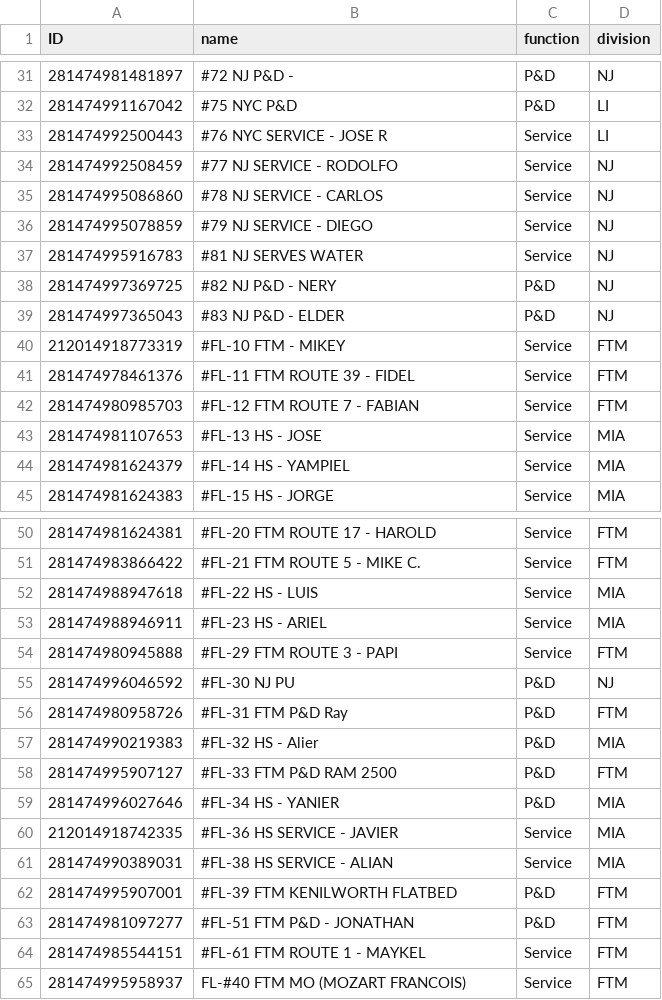
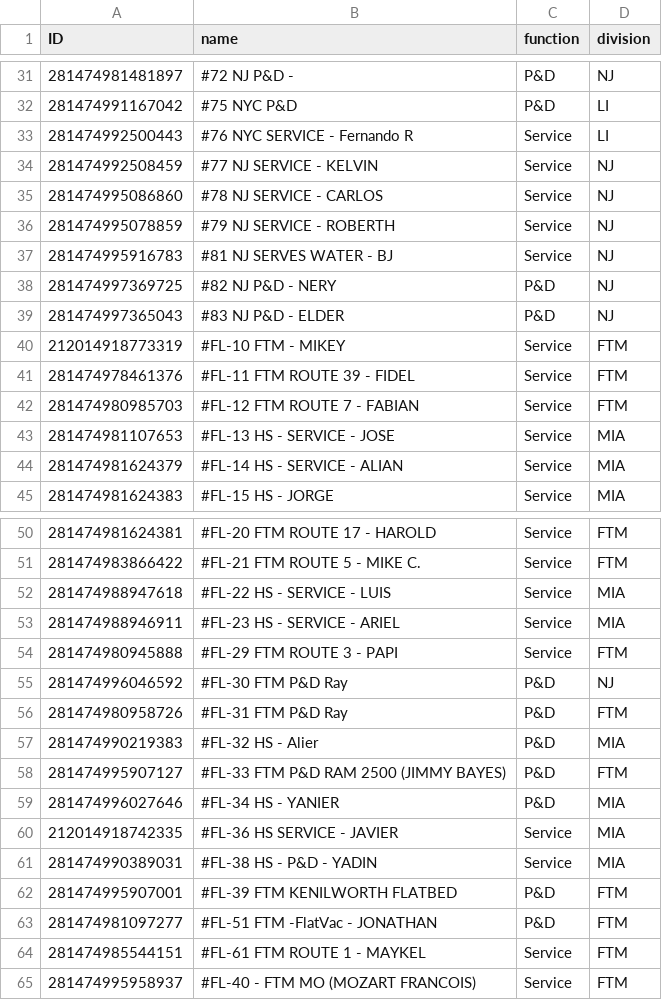
Before and after one commit to DTechnician/JTG_Data_Restroom, a CSV file: seeds/truck_function.csv, drawn as a sheet; only a part is shown, gaps mark what is left out; the diff covers the shown part only.

Commit message:
- updated truck_function seed file to latest truck names

```diff
--- a/seeds/truck_function.csv
+++ b/seeds/truck_function.csv
@@ -33,2 +33,2 @@ ID,name,function,division
-281474992500443,#76 NYC SERVICE - JOSE R,Service,LI
-281474992508459,#77 NJ SERVICE - RODOLFO,Service,NJ
+"281474992500443","#76 NYC SERVICE - Fernando R","Service","LI"
+"281474992508459","#77 NJ SERVICE - KELVIN","Service","NJ"
@@ -36,2 +36,2 @@ ID,name,function,division
-281474995078859,#79 NJ SERVICE - DIEGO,Service,NJ
-281474995916783,#81 NJ SERVES WATER,Service,NJ
+"281474995078859","#79 NJ SERVICE - ROBERTH","Service","NJ"
+"281474995916783","#81 NJ SERVES WATER - BJ","Service","NJ"
@@ -43,2 +43,2 @@ ID,name,function,division
-281474981107653,#FL-13 HS - JOSE,Service,MIA
-281474981624379,#FL-14 HS - YAMPIEL,Service,MIA
+"281474981107653","#FL-13 HS - SERVICE - JOSE","Service","MIA"
+"281474981624379","#FL-14 HS - SERVICE - ALIAN","Service","MIA"
@@ -52,2 +52,2 @@ ID,name,function,division
-281474988947618,#FL-22 HS - LUIS,Service,MIA
-281474988946911,#FL-23 HS - ARIEL,Service,MIA
+"281474988947618","#FL-22 HS - SERVICE - LUIS","Service","MIA"
+"281474988946911","#FL-23 HS - SERVICE - ARIEL","Service","MIA"
@@ -55 +55 @@ ID,name,function,division
-281474996046592,#FL-30 NJ PU,P&D,NJ
+"281474996046592","#FL-30 FTM P&D Ray","P&D","NJ"
@@ -58 +58 @@ ID,name,function,division
-281474995907127,#FL-33 FTM P&D RAM 2500,P&D,FTM
+"281474995907127","#FL-33 FTM P&D RAM 2500 (JIMMY BAYES)","P&D","FTM"
@@ -61 +61 @@ ID,name,function,division
-281474990389031,#FL-38 HS SERVICE - ALIAN,Service,MIA
+"281474990389031","#FL-38 HS - P&D - YADIN","Service","MIA"
@@ -63 +63 @@ ID,name,function,division
-281474981097277,#FL-51 FTM P&D - JONATHAN,P&D,FTM
+"281474981097277","#FL-51 FTM -FlatVac - JONATHAN","P&D","FTM"
@@ -65 +65 @@ ID,name,function,division
-281474995958937,FL-#40 FTM MO (MOZART FRANCOIS),Service,FTM
+"281474995958937","#FL-40 - FTM MO (MOZART FRANCOIS)","Service","FTM"
```
Also changed, not shown: 14 edited cells elsewhere in this file.
